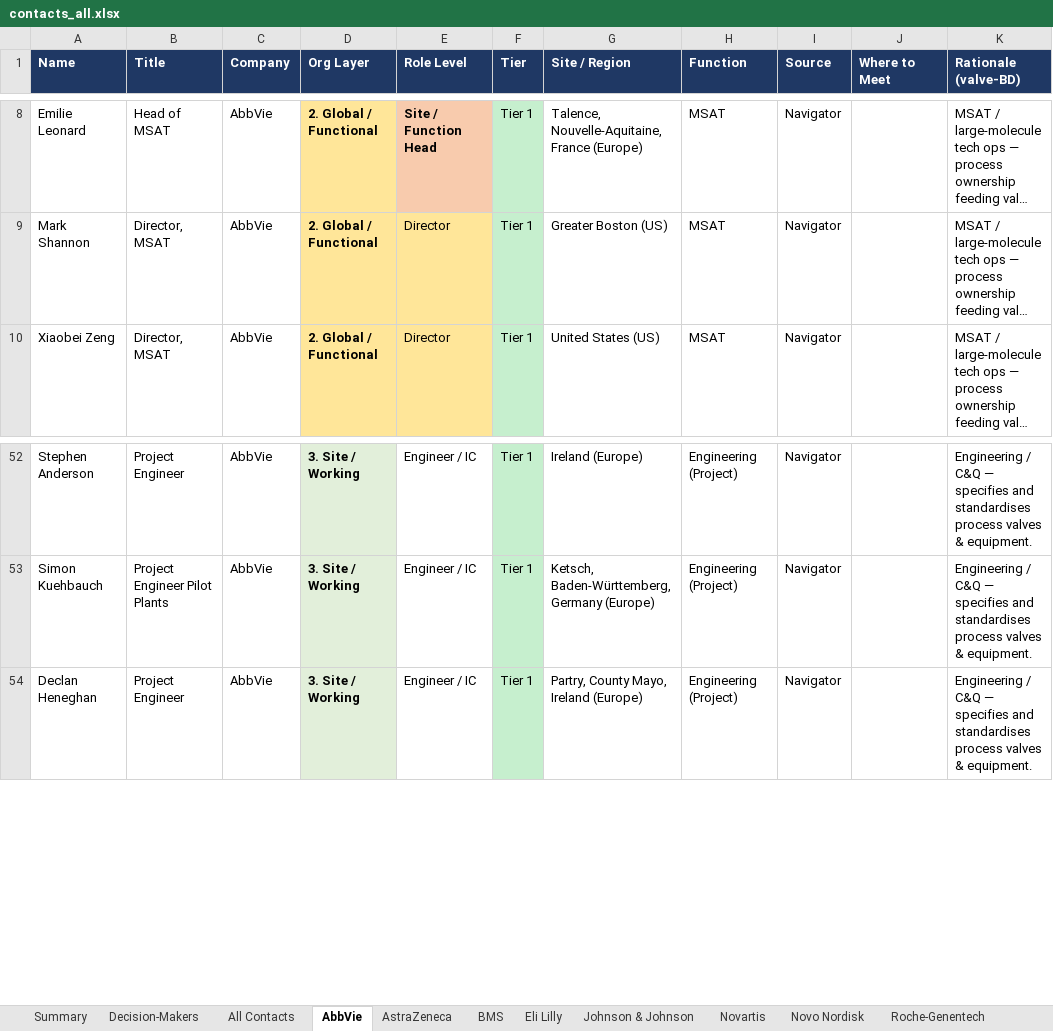
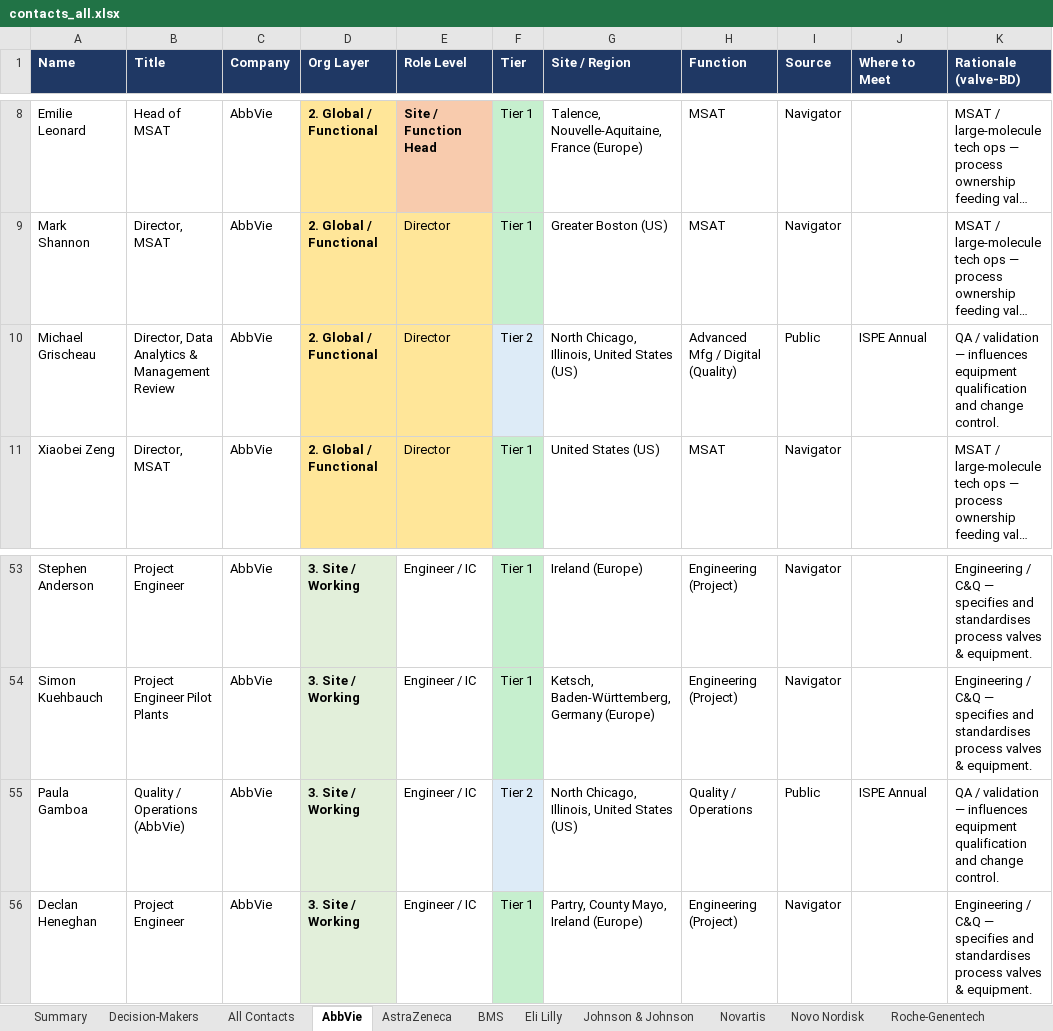
Before and after one commit to milescapper1-oss/claude-code, an Excel workbook: networkmap/data/contacts_all.xlsx, sheet AbbVie, drawn as a sheet; only a part is shown, gaps mark what is left out; long unchanged cells end in …; values as stored, in another font and other column widths than the file's, no borders; the diff names each change by its address in the sheet, - before the commit and + after, or states it on an @@ line.

```diff
--- a/networkmap/data/contacts_all.xlsx (sheet AbbVie)
+++ b/networkmap/data/contacts_all.xlsx (sheet AbbVie)
+row 10: Michael Grischeau | Director, Data Analytics & Management Review | AbbVie | 2. Global / Functional | Director | Tier 2 | North Chicago, Illinois, United States (US) | Advanced Mfg / Digital (Quality) | Public | ISPE Annual | QA / validation — influences equipment qualification and change control.
+row 55: Paula Gamboa | Quality / Operations (AbbVie) | AbbVie | 3. Site / Working | Engineer / IC | Tier 2 | North Chicago, Illinois, United States (US) | Quality / Operations | Public | ISPE Annual | QA / validation — influences equipment qualification and change control.
```
Also changed, not shown: sheet All Contacts, sheet Decision-Makers, sheet Summary, 4 other files.
